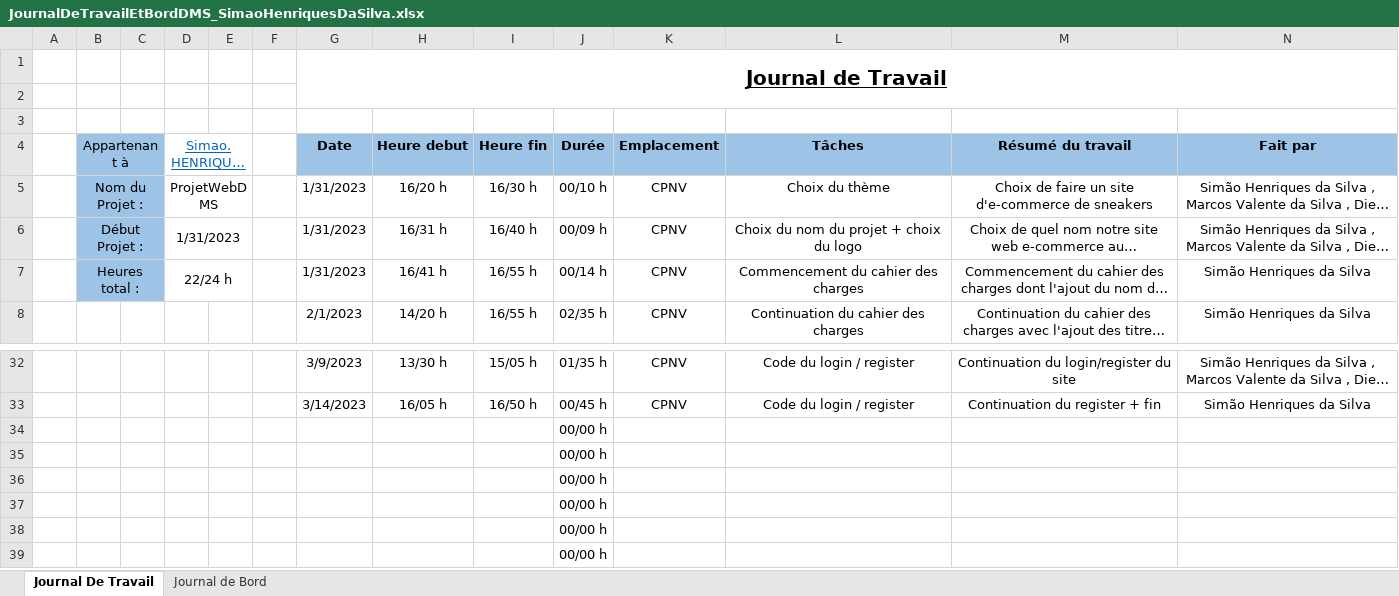
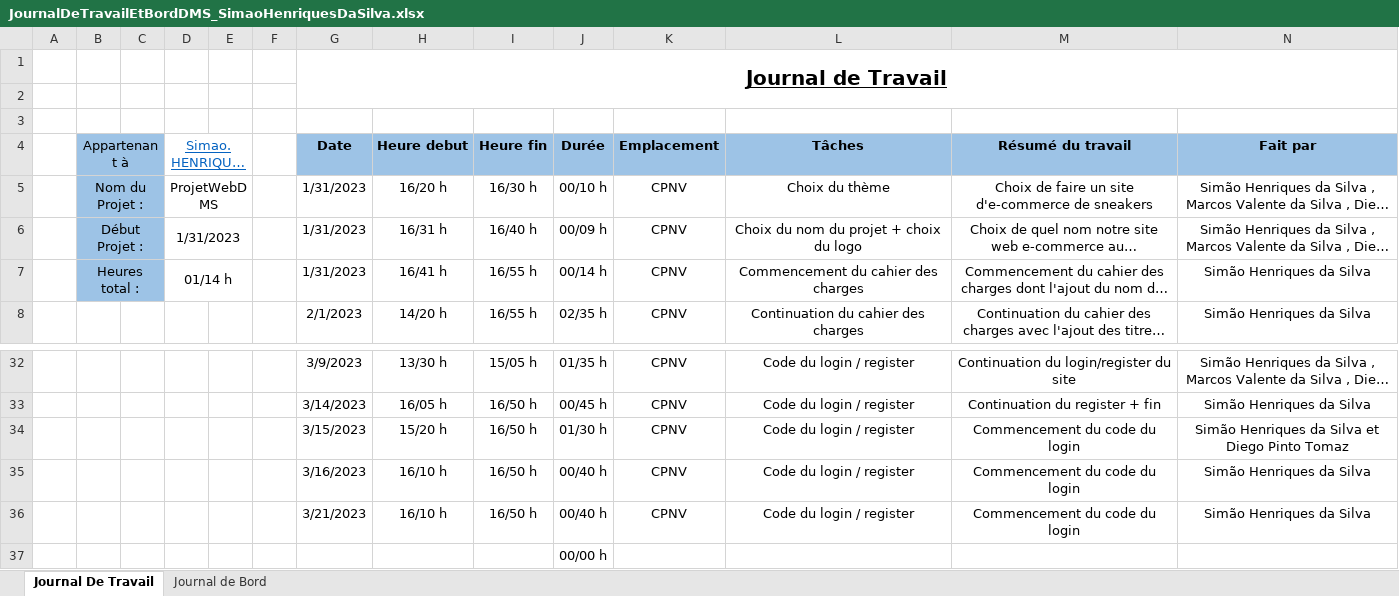
Before and after one commit to CPNV-Diego/ProjetWebDMS, an Excel workbook: Documentation/JournalDeTravailEtBordDMS_SimaoHenriquesDaSilva.xlsx, sheet Journal De Travail, drawn as a sheet; only a part is shown, gaps mark what is left out; the shorter side is filled out with more unchanged rows; long unchanged cells end in …; values as stored, in another font and other column widths than the file's, no borders; table styles not drawn; removed rows and columns are numbered as before the commit, all else as after; the diff names each change by its address in the sheet, - before the commit and + after, or states it on an @@ line.

Commit message:
Mise à jour du journal de travail
Mise à jour du journal de travail avec l'ajout de la continuation du login.

```diff
--- a/Documentation/JournalDeTravailEtBordDMS_SimaoHenriquesDaSilva.xlsx (sheet Journal De Travail)
+++ b/Documentation/JournalDeTravailEtBordDMS_SimaoHenriquesDaSilva.xlsx (sheet Journal De Travail)
-D7 (Simao.HENRIQUES-SILVA@cpnv.ch): 22/24 h
+D7 (Simao.HENRIQUES-SILVA@cpnv.ch): 01/14 h
-row 34:  |  |  |  |  |  |  |  |  | 00/00 h
-row 35:  |  |  |  |  |  |  |  |  | 00/00 h
-row 36:  |  |  |  |  |  |  |  |  | 00/00 h
+row 34:  |  |  |  |  |  | 3/15/2023 | 15/20 h | 16/50 h | 01/30 h | CPNV | Code du login / register | Commencement du code du login | Simão Henriques da Silva et Diego Pinto Tomaz
+row 35:  |  |  |  |  |  | 3/16/2023 | 16/10 h | 16/50 h | 00/40 h | CPNV | Code du login / register | Commencement du code du login | Simão Henriques da Silva
+row 36:  |  |  |  |  |  | 3/21/2023 | 16/10 h | 16/50 h | 00/40 h | CPNV | Code du login / register | Commencement du code du login | Simão Henriques da Silva
```
